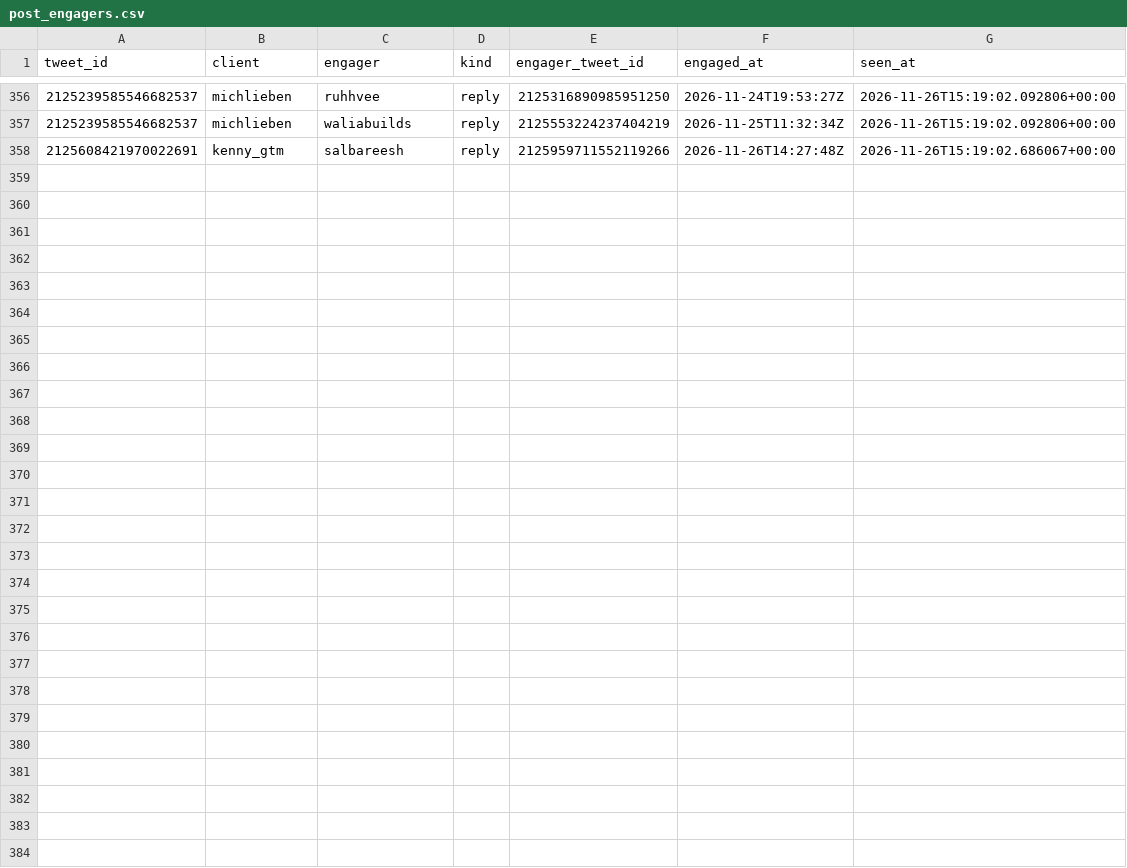
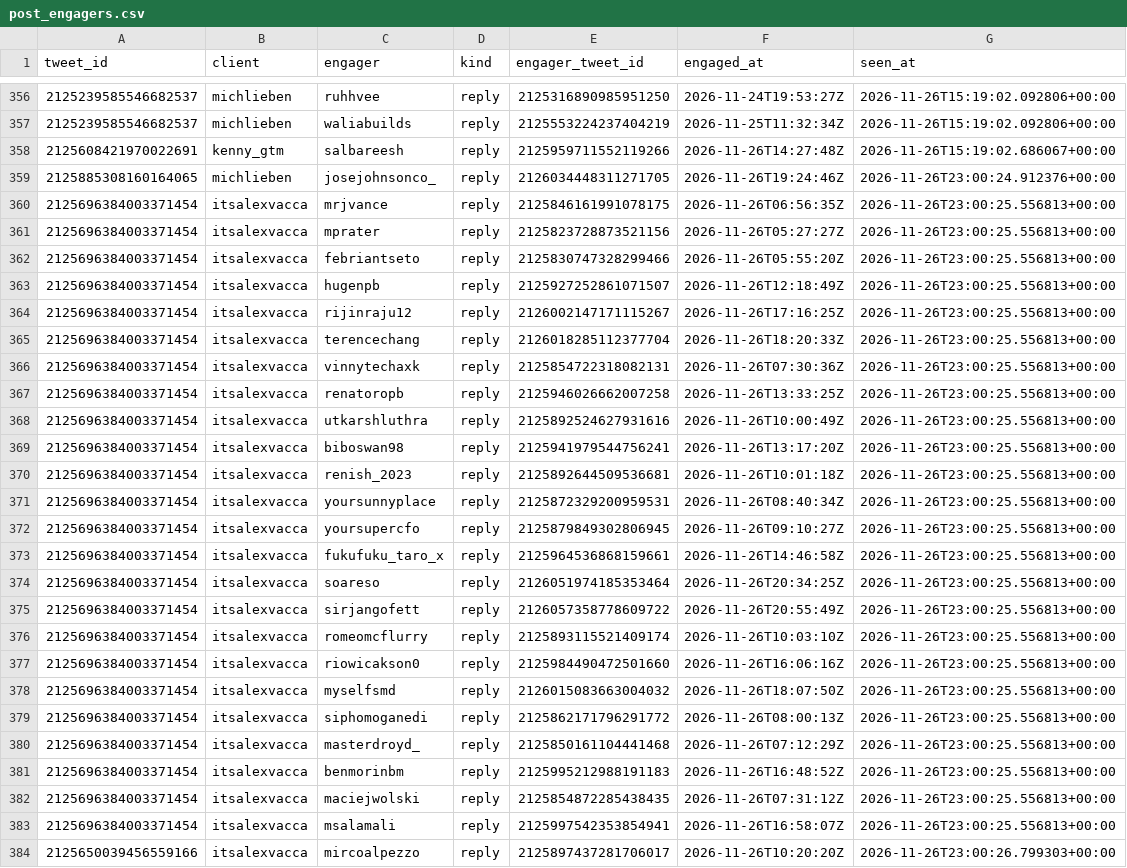
Before and after one commit to Sai-Prashanth123/Audience-Seeding, a CSV file: data/ledger/post_engagers.csv, drawn as a sheet; only a part is shown, gaps mark what is left out.

```diff
--- a/data/ledger/post_engagers.csv
+++ b/data/ledger/post_engagers.csv
@@ -358 +358,27 @@ tweet_id,client,engager,kind,engager_tweet_id,engaged_at,seen_at
 2125608421970022691,kenny_gtm,salbareesh,reply,2125959711552119266,2026-11-26T14:27:48Z,2026-11-26T15:19:02.686067+00:00
+2125885308160164065,michlieben,josejohnsonco_,reply,2126034448311271705,2026-11-26T19:24:46Z,2026-11-26T23:00:24.912376+00:00
+2125696384003371454,itsalexvacca,mrjvance,reply,2125846161991078175,2026-11-26T06:56:35Z,2026-11-26T23:00:25.556813+00:00
+2125696384003371454,itsalexvacca,mprater,reply,2125823728873521156,2026-11-26T05:27:27Z,2026-11-26T23:00:25.556813+00:00
+2125696384003371454,itsalexvacca,febriantseto,reply,2125830747328299466,2026-11-26T05:55:20Z,2026-11-26T23:00:25.556813+00:00
+2125696384003371454,itsalexvacca,hugenpb,reply,2125927252861071507,2026-11-26T12:18:49Z,2026-11-26T23:00:25.556813+00:00
+2125696384003371454,itsalexvacca,rijinraju12,reply,2126002147171115267,2026-11-26T17:16:25Z,2026-11-26T23:00:25.556813+00:00
+2125696384003371454,itsalexvacca,terencechang,reply,2126018285112377704,2026-11-26T18:20:33Z,2026-11-26T23:00:25.556813+00:00
+2125696384003371454,itsalexvacca,vinnytechaxk,reply,2125854722318082131,2026-11-26T07:30:36Z,2026-11-26T23:00:25.556813+00:00
+2125696384003371454,itsalexvacca,renatoropb,reply,2125946026662007258,2026-11-26T13:33:25Z,2026-11-26T23:00:25.556813+00:00
+2125696384003371454,itsalexvacca,utkarshluthra,reply,2125892524627931616,2026-11-26T10:00:49Z,2026-11-26T23:00:25.556813+00:00
+2125696384003371454,itsalexvacca,biboswan98,reply,2125941979544756241,2026-11-26T13:17:20Z,2026-11-26T23:00:25.556813+00:00
+2125696384003371454,itsalexvacca,renish_2023,reply,2125892644509536681,2026-11-26T10:01:18Z,2026-11-26T23:00:25.556813+00:00
+2125696384003371454,itsalexvacca,yoursunnyplace,reply,2125872329200959531,2026-11-26T08:40:34Z,2026-11-26T23:00:25.556813+00:00
+2125696384003371454,itsalexvacca,yoursupercfo,reply,2125879849302806945,2026-11-26T09:10:27Z,2026-11-26T23:00:25.556813+00:00
+2125696384003371454,itsalexvacca,fukufuku_taro_x,reply,2125964536868159661,2026-11-26T14:46:58Z,2026-11-26T23:00:25.556813+00:00
+2125696384003371454,itsalexvacca,soareso,reply,2126051974185353464,2026-11-26T20:34:25Z,2026-11-26T23:00:25.556813+00:00
+2125696384003371454,itsalexvacca,sirjangofett,reply,2126057358778609722,2026-11-26T20:55:49Z,2026-11-26T23:00:25.556813+00:00
+2125696384003371454,itsalexvacca,romeomcflurry,reply,2125893115521409174,2026-11-26T10:03:10Z,2026-11-26T23:00:25.556813+00:00
+2125696384003371454,itsalexvacca,riowicakson0,reply,2125984490472501660,2026-11-26T16:06:16Z,2026-11-26T23:00:25.556813+00:00
+2125696384003371454,itsalexvacca,myselfsmd,reply,2126015083663004032,2026-11-26T18:07:50Z,2026-11-26T23:00:25.556813+00:00
+2125696384003371454,itsalexvacca,siphomoganedi,reply,2125862171796291772,2026-11-26T08:00:13Z,2026-11-26T23:00:25.556813+00:00
+2125696384003371454,itsalexvacca,masterdroyd_,reply,2125850161104441468,2026-11-26T07:12:29Z,2026-11-26T23:00:25.556813+00:00
+2125696384003371454,itsalexvacca,benmorinbm,reply,2125995212988191183,2026-11-26T16:48:52Z,2026-11-26T23:00:25.556813+00:00
+2125696384003371454,itsalexvacca,maciejwolski,reply,2125854872285438435,2026-11-26T07:31:12Z,2026-11-26T23:00:25.556813+00:00
+2125696384003371454,itsalexvacca,msalamali,reply,2125997542353854941,2026-11-26T16:58:07Z,2026-11-26T23:00:25.556813+00:00
+2125650039456559166,itsalexvacca,mircoalpezzo,reply,2125897437281706017,2026-11-26T10:20:20Z,2026-11-26T23:00:26.799303+00:00
```
Also changed, not shown: data/ledger/snapshots.csv, reports/1D_live.csv, 7 other files.
